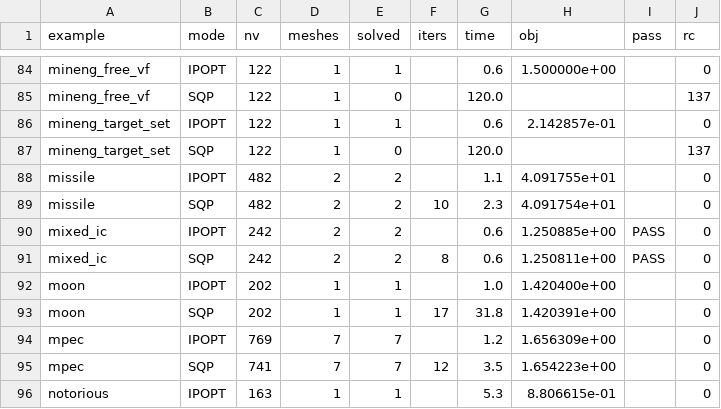
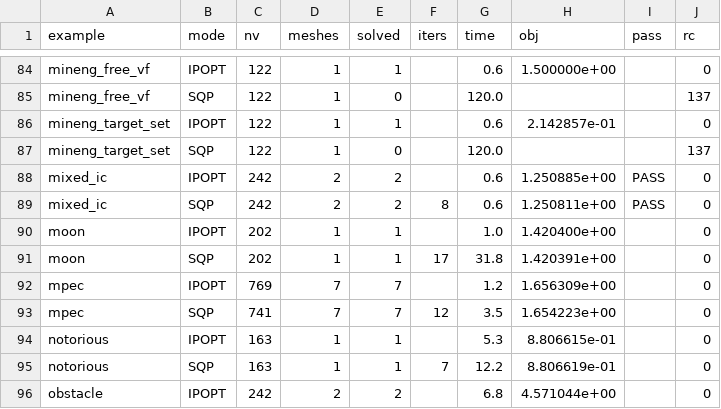
Before and after one commit to PSOPT/psopt, a CSV file: doc/SQP_ALL_EXAMPLES.csv, drawn as a sheet; only a part is shown, gaps mark what is left out; the shorter side is filled out with more unchanged rows; the diff names each change by its address in the sheet, - before the commit and + after, or states it on an @@ line.

Commit message:
Withdraw the missile terminal burn example
Removed at the author's decision. The subject matter conflicts with deeply held
personal convictions, and on reflection it should not have been adopted in the
first place. Nothing about the example was technically wrong: it was correctly
attributed to Subchan and Zbikowski, it overlapped nothing in Betts, and it
exercised a non-smooth path constraint in a way the rest of the set does not.
That is not the question being decided.

Gone: examples/missile and its entry in the example list; its rows in the three
comparison tables under doc/; its regression baseline in tools/.

The technique it illustrated -- replacing a non-smooth path constraint by a
smooth approximation -- is not lost. The microgrid case study of the book uses
it on the state-of-charge threshold, and now explains it in its own terms rather
than by cross-reference.

```diff
--- a/doc/SQP_ALL_EXAMPLES.csv
+++ b/doc/SQP_ALL_EXAMPLES.csv
-row 88: missile | IPOPT | 482 | 2 | 2 |  | 1.1 | 4.091755e+01 |  | 0
-row 89: missile | SQP | 482 | 2 | 2 | 10 | 2.3 | 4.091754e+01 |  | 0
```
Also changed, not shown: doc/SQP_ALL_EXAMPLES_NOQPOASES.csv, doc/SQP_STRATEGY_M_VS_FM.csv, 4 other files.
